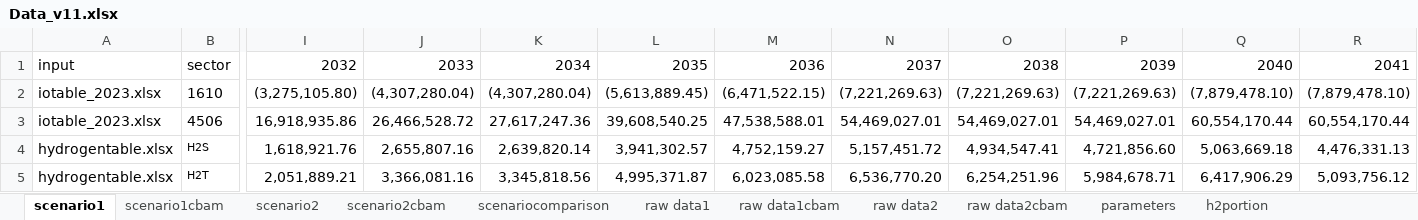
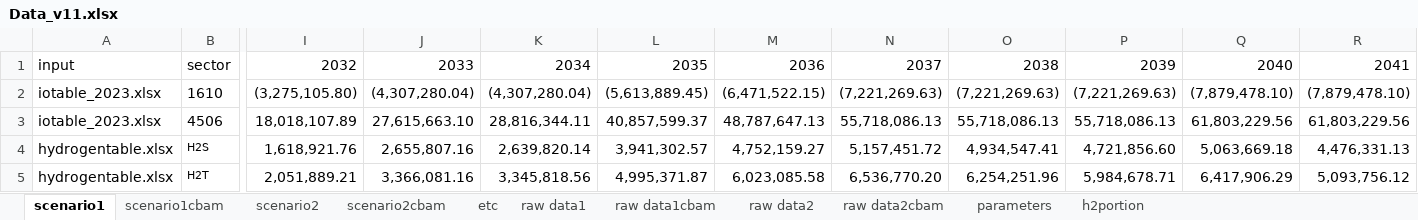
Before and after one commit to PLANiT-Institute/steel_iotable, an Excel workbook: data/Data_v11.xlsx, sheet scenario1, drawn as a sheet; only a part is shown, gaps mark what is left out; values as stored, in another font and other column widths than the file's, no borders; the diff covers the shown part only; the diff names each change by its address in the sheet, - before the commit and + after, or states it on an @@ line.

```diff
--- a/data/Data_v11.xlsx (sheet scenario1)
+++ b/data/Data_v11.xlsx (sheet scenario1)
-sheet tab: scenariocomparison
+sheet tab: etc
-I3: 16,918,935.86
+I3: 18,018,107.89
-J3: 26,466,528.72
+J3: 27,615,663.10
-K3: 27,617,247.36
+K3: 28,816,344.11
-L3: 39,608,540.25
+L3: 40,857,599.37
-M3: 47,538,588.01
+M3: 48,787,647.13
-N3: 54,469,027.01
+N3: 55,718,086.13
-O3: 54,469,027.01
+O3: 55,718,086.13
-P3: 54,469,027.01
+P3: 55,718,086.13
-Q3: 60,554,170.44
+Q3: 61,803,229.56
-R3: 60,554,170.44
+R3: 61,803,229.56
```
Also changed, not shown: 9 edited cells elsewhere in this sheet, sheet raw data1, charts or pictures, 1 other file.
